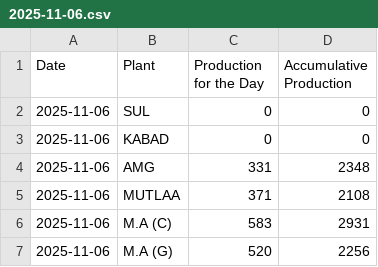
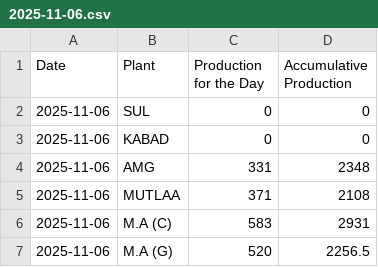
Before and after one commit to Ashwin-KBRC/production_dashboard, a CSV file: data/2025-11-06.csv, drawn as a sheet.

Commit message:
Update 2025-11-06.csv

```diff
--- a/data/2025-11-06.csv
+++ b/data/2025-11-06.csv
@@ -6,2 +6,2 @@ Date,Plant,Production for the Day,Accumulative Production
 2025-11-06,M.A (C),583,2931
-2025-11-06,M.A (G),520,2256
+2025-11-06,M.A (G),520,2256.5
```
